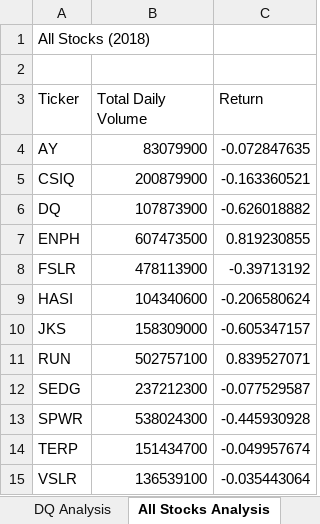
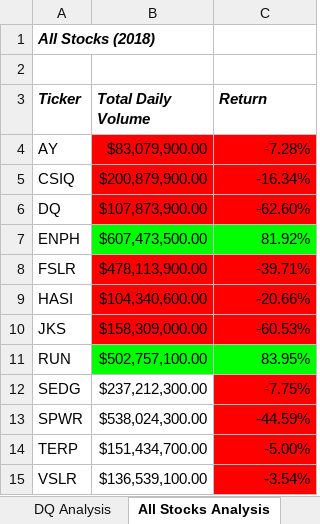
Before and after one commit to ipar2022/stock-analysis, an Excel workbook: green_stocks.xlsm, sheet All Stocks Analysis, drawn as a sheet; values as stored, in another font and other column widths than the file's, no borders; the diff names each change by its address in the sheet, - before the commit and + after, or states it on an @@ line.

Commit message:
Skill drill 2.4.2 Formatted an 8x8 square of cells with a checkerboard pattern.

```diff
--- a/green_stocks.xlsm (sheet All Stocks Analysis)
+++ b/green_stocks.xlsm (sheet All Stocks Analysis)
@@ A1 bold: off → on, italic: off → on @@
@@ A3:C3 bold: off → on, italic: off → on @@
-B4 (Total Daily Volume): 83079900
+B4 (Total Daily Volume): $83,079,900.00
-B4:C6 fill: none
+B4:C6 fill: #FF0000
-C4 (Return): -0.072847635
+C4 (Return): -7.28%
-B5 (Total Daily Volume): 200879900
+B5 (Total Daily Volume): $200,879,900.00
-C5 (Return): -0.163360521
+C5 (Return): -16.34%
-B6 (Total Daily Volume): 107873900
+B6 (Total Daily Volume): $107,873,900.00
-C6 (Return): -0.626018882
+C6 (Return): -62.60%
-B7 (Total Daily Volume): 607473500
+B7 (Total Daily Volume): $607,473,500.00
-B7:C7 fill: none
+B7:C7 fill: #00FF00
-C7 (Return): 0.819230855
+C7 (Return): 81.92%
-B8 (Total Daily Volume): 478113900
+B8 (Total Daily Volume): $478,113,900.00
-B8:C10 fill: none
+B8:C10 fill: #FF0000
-C8 (Return): -0.39713192
+C8 (Return): -39.71%
-B9 (Total Daily Volume): 104340600
+B9 (Total Daily Volume): $104,340,600.00
-C9 (Return): -0.206580624
+C9 (Return): -20.66%
-B10 (Total Daily Volume): 158309000
+B10 (Total Daily Volume): $158,309,000.00
-C10 (Return): -0.605347157
+C10 (Return): -60.53%
-B11 (Total Daily Volume): 502757100
+B11 (Total Daily Volume): $502,757,100.00
-B11:C11 fill: none
+B11:C11 fill: #00FF00
-C11 (Return): 0.839527071
+C11 (Return): 83.95%
-B12 (Total Daily Volume): 237212300
+B12 (Total Daily Volume): $237,212,300.00
-C12 (Return): -0.077529587
+C12 (Return): -7.75%
-C12:C15 fill: none
+C12:C15 fill: #FF0000
-B13 (Total Daily Volume): 538024300
+B13 (Total Daily Volume): $538,024,300.00
-C13 (Return): -0.445930928
+C13 (Return): -44.59%
-B14 (Total Daily Volume): 151434700
+B14 (Total Daily Volume): $151,434,700.00
-C14 (Return): -0.049957674
+C14 (Return): -5.00%
-B15 (Total Daily Volume): 136539100
+B15 (Total Daily Volume): $136,539,100.00
-C15 (Return): -0.035443064
+C15 (Return): -3.54%
```
